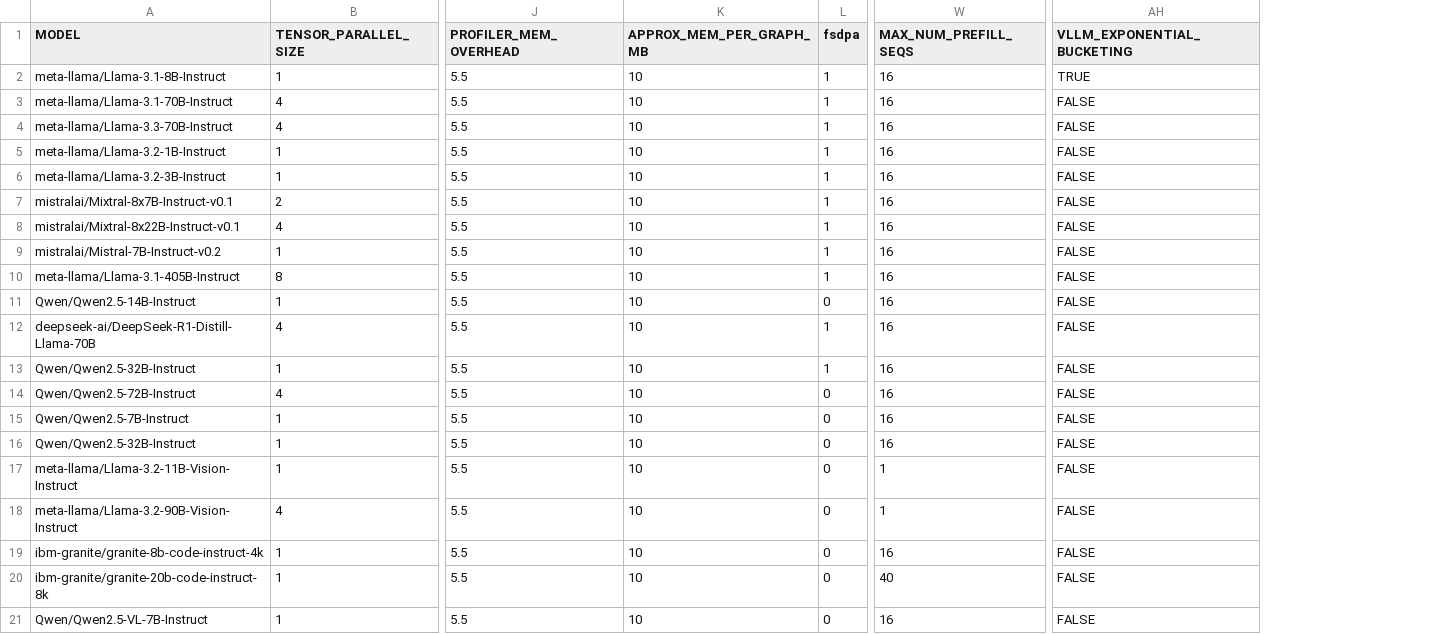
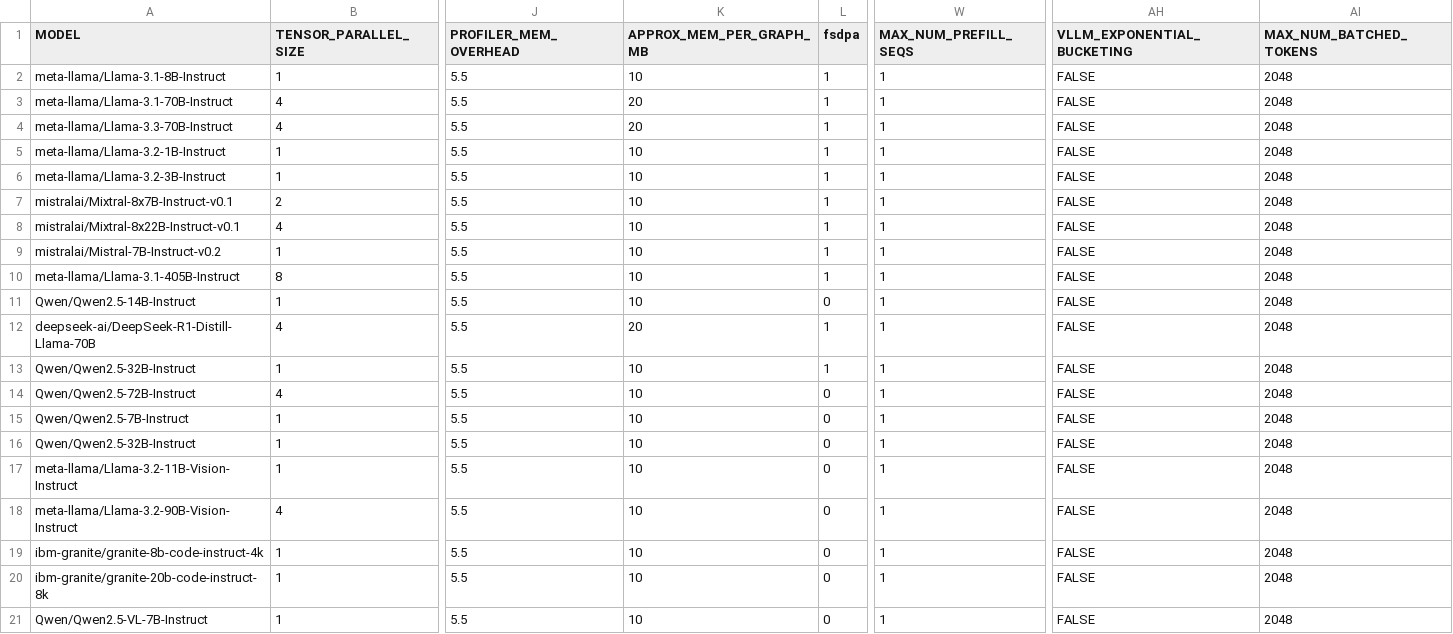
Before and after one commit to vllm-project/vllm-gaudi, a CSV file: .cd/server/settings_vllm.csv, drawn as a sheet; only a part is shown, gaps mark what is left out; the diff names each change by its address in the sheet, - before the commit and + after, or states it on an @@ line.

```diff
--- a/.cd/server/settings_vllm.csv
+++ b/.cd/server/settings_vllm.csv
+column AI (MAX_NUM_BATCHED_TOKENS), rows 2-21: all 2048
-W2:W16 (MAX_NUM_PREFILL_SEQS): 16
+W2:W16 (MAX_NUM_PREFILL_SEQS): 1
-AH2 (VLLM_EXPONENTIAL_BUCKETING): TRUE
+AH2 (VLLM_EXPONENTIAL_BUCKETING): FALSE
-K3:K4 (APPROX_MEM_PER_GRAPH_MB): 10
+K3:K4 (APPROX_MEM_PER_GRAPH_MB): 20
-K12 (APPROX_MEM_PER_GRAPH_MB): 10
+K12 (APPROX_MEM_PER_GRAPH_MB): 20
-W19 (MAX_NUM_PREFILL_SEQS): 16
+W19 (MAX_NUM_PREFILL_SEQS): 1
-W20 (MAX_NUM_PREFILL_SEQS): 40
+W20 (MAX_NUM_PREFILL_SEQS): 1
-W21 (MAX_NUM_PREFILL_SEQS): 16
+W21 (MAX_NUM_PREFILL_SEQS): 1
```
Also changed, not shown: 3 other files.
